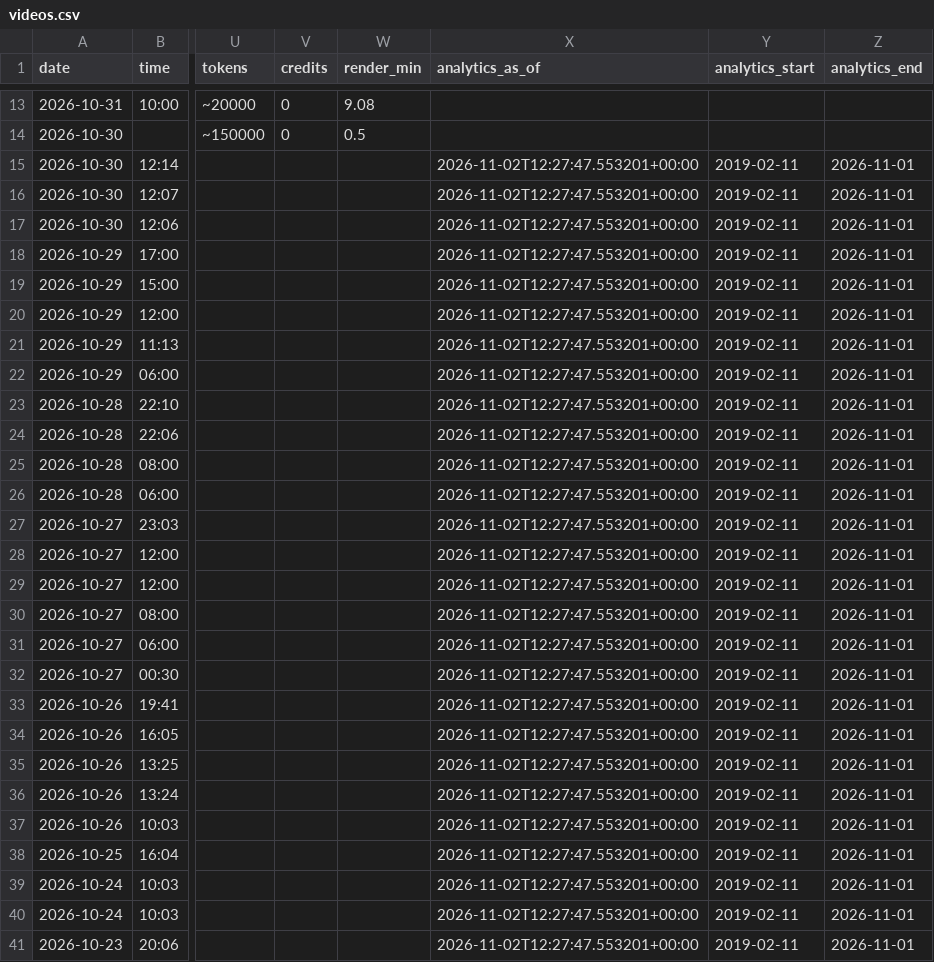
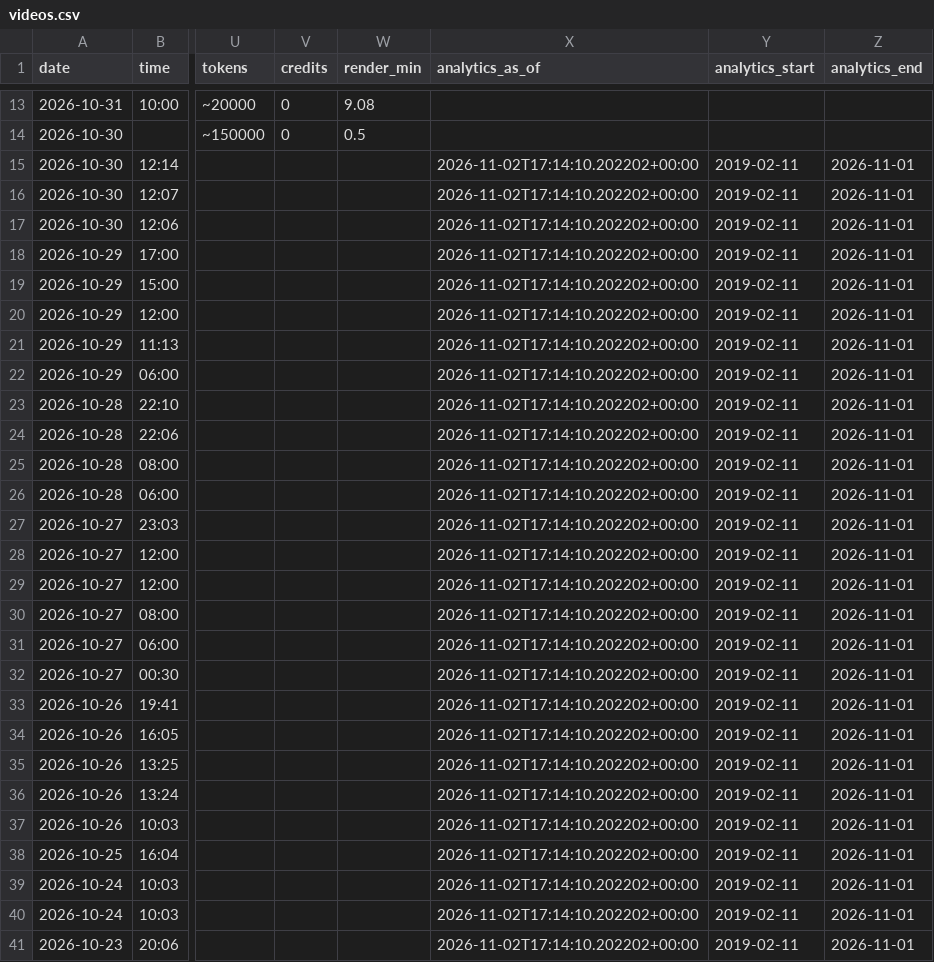
Before and after one commit to osminoog09-star/Shorts, a CSV file: reports/videos.csv, drawn as a sheet; only a part is shown, gaps mark what is left out; the diff covers the shown part only; the diff names each change by its address in the sheet, - before the commit and + after, or states it on an @@ line.

```diff
--- a/reports/videos.csv
+++ b/reports/videos.csv
-X15:X41 (analytics_as_of): 2026-11-02T12:27:47.553201+00:00
+X15:X41 (analytics_as_of): 2026-11-02T17:14:10.202202+00:00
```
Also changed, not shown: 14 edited cells elsewhere in this file, 5 other files.
